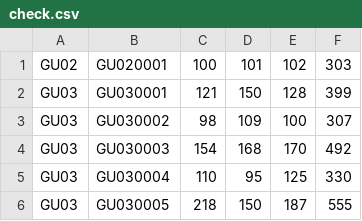
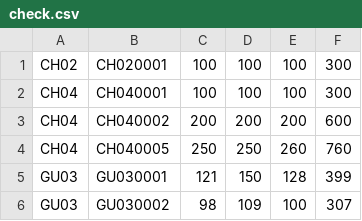
Before and after one commit to takehiko2324/ranking2026, a CSV file: check.csv, drawn as a sheet; only a part is shown; the shorter side is filled out with more unchanged rows; removed rows and columns are numbered as before the commit, all else as after; the diff covers the shown part only; the diff names each change by its address in the sheet, - before the commit and + after, or states it on an @@ line.

Commit message:
Update check.csv from FileMaker

```diff
--- a/check.csv
+++ b/check.csv
-row 1: GU02 | GU020001 | 100 | 101 | 102 | 303
+row 1: CH02 | CH020001 | 100 | 100 | 100 | 300
+row 2: CH04 | CH040001 | 100 | 100 | 100 | 300
+row 3: CH04 | CH040002 | 200 | 200 | 200 | 600
+row 4: CH04 | CH040005 | 250 | 250 | 260 | 760
```
Also changed, not shown: 19 added rows and 8 edited cells elsewhere in this file.
